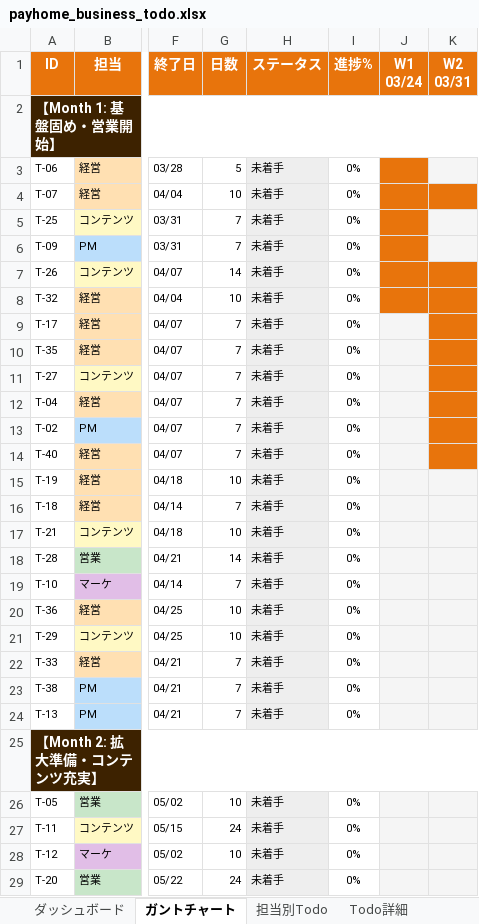
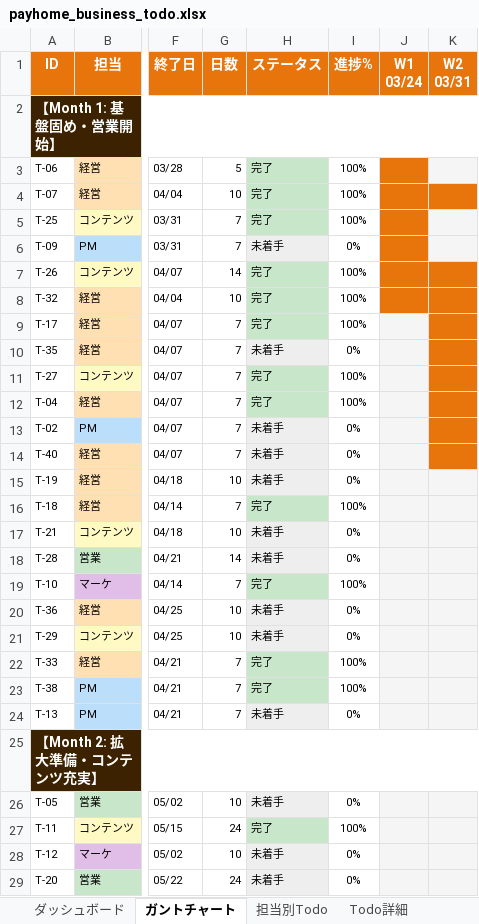
Before and after one commit to wazeka0412/payhome-next, an Excel workbook: docs/payhome_business_todo.xlsx, sheet ガントチャート, drawn as a sheet; only a part is shown, gaps mark what is left out; values as stored, in another font and other column widths than the file's, no borders; the diff covers the shown part only; the diff names each change by its address in the sheet, - before the commit and + after, or states it on an @@ line.

```diff
--- a/docs/payhome_business_todo.xlsx (sheet ガントチャート)
+++ b/docs/payhome_business_todo.xlsx (sheet ガントチャート)
-H3:H5 (ステータス): 未着手
+H3:H5 (ステータス): 完了
-H3:H5 fill: #EEEEEE
+H3:H5 fill: #C8E6C9
-I3:I5 (進捗%): 0%
+I3:I5 (進捗%): 100%
-H7:H9 (ステータス): 未着手
+H7:H9 (ステータス): 完了
-H7:H9 fill: #EEEEEE
+H7:H9 fill: #C8E6C9
-I7:I9 (進捗%): 0%
+I7:I9 (進捗%): 100%
-H11:H12 (ステータス): 未着手
+H11:H12 (ステータス): 完了
-H11:H12 fill: #EEEEEE
+H11:H12 fill: #C8E6C9
-I11:I12 (進捗%): 0%
+I11:I12 (進捗%): 100%
-H16 (ステータス): 未着手
+H16 (ステータス): 完了
-H16 fill: #EEEEEE
+H16 fill: #C8E6C9
-I16 (進捗%): 0%
+I16 (進捗%): 100%
-H19 (ステータス): 未着手
+H19 (ステータス): 完了
-H19 fill: #EEEEEE
+H19 fill: #C8E6C9
-I19 (進捗%): 0%
+I19 (進捗%): 100%
-H22:H23 (ステータス): 未着手
+H22:H23 (ステータス): 完了
-H22:H23 fill: #EEEEEE
+H22:H23 fill: #C8E6C9
-I22:I23 (進捗%): 0%
+I22:I23 (進捗%): 100%
-H27 (ステータス): 未着手
+H27 (ステータス): 完了
-H27 fill: #EEEEEE
+H27 fill: #C8E6C9
-I27 (進捗%): 0%
+I27 (進捗%): 100%
```
Also changed, not shown: 18 edited cells and cell formats elsewhere in this sheet, sheet Todo詳細, sheet 担当別Todo, sheet ダッシュボード.
